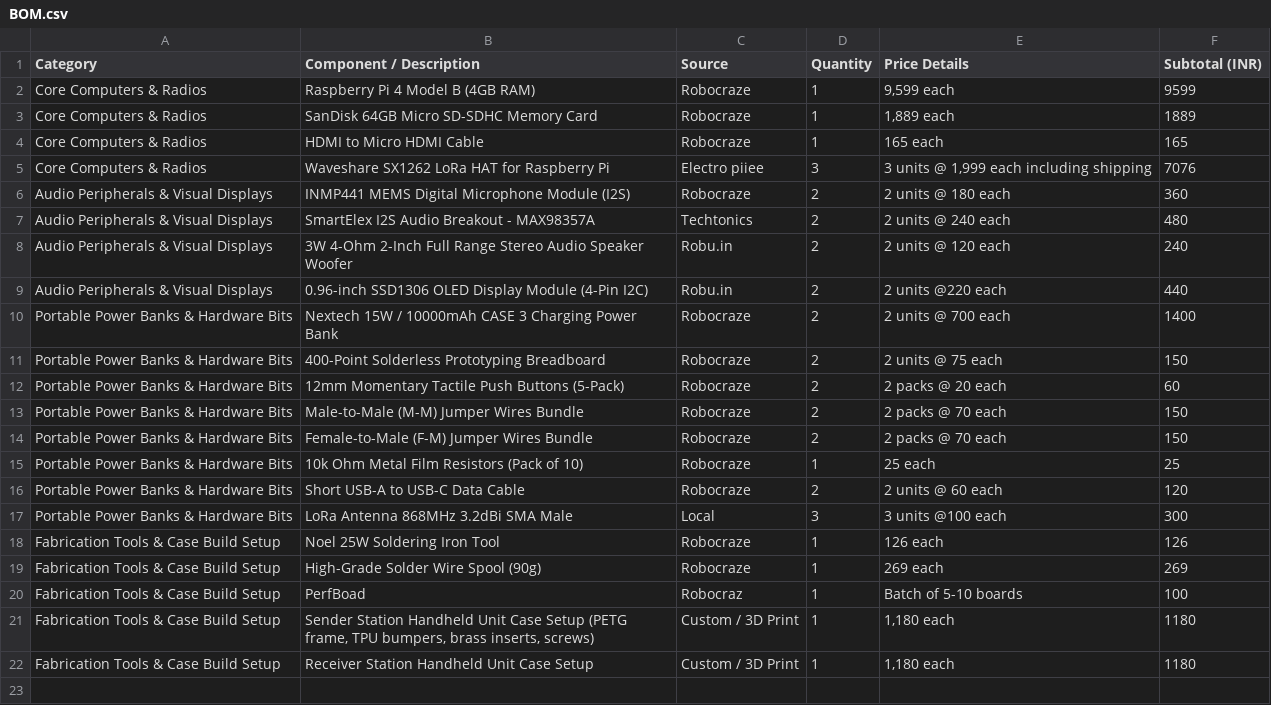
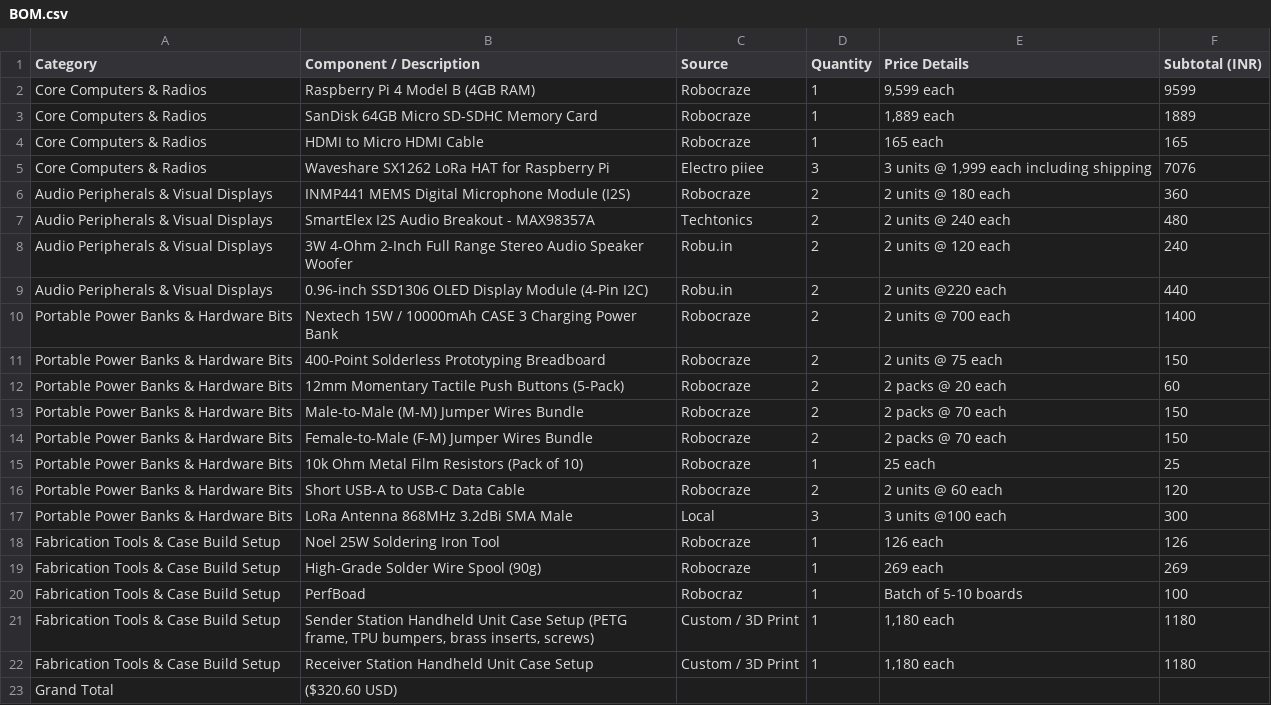
Before and after one commit to MadaraUchiha6996/offgrid-multimedia-radio, a CSV file: BOM.csv, drawn as a sheet.

Commit message:
Update BOM.csv

```diff
--- a/BOM.csv
+++ b/BOM.csv
@@ -22 +22,2 @@ Fabrication Tools & Case Build Setup,"Sender Station Handheld Unit Case Setup (P
 Fabrication Tools & Case Build Setup,Receiver Station Handheld Unit Case Setup,Custom / 3D Print,1,"1,180 each",1180
+Grand Total,($320.60 USD)
```
